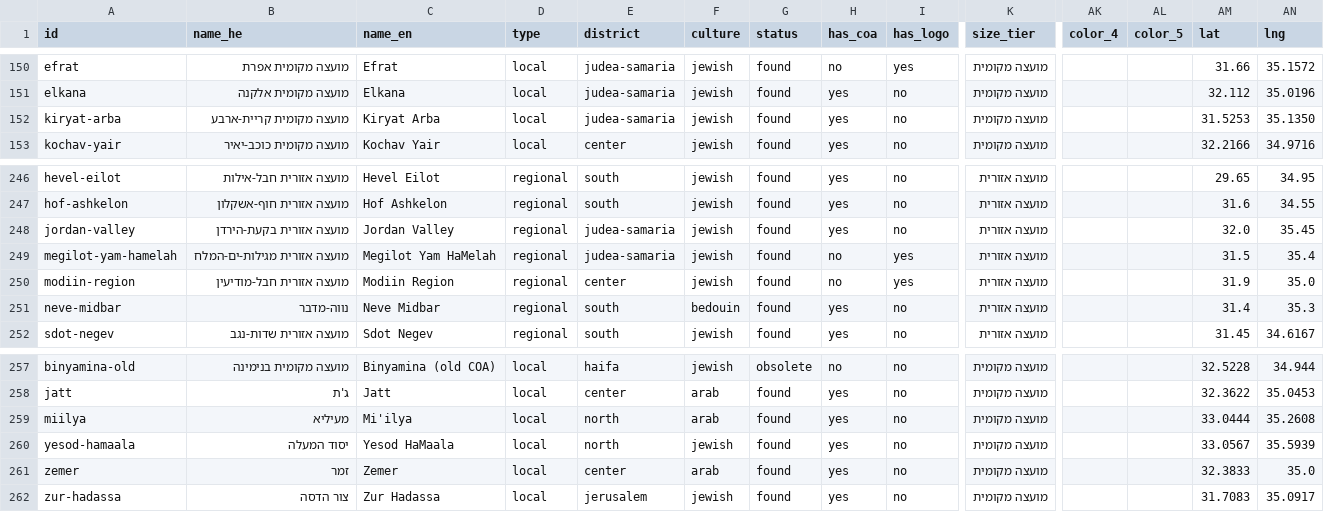
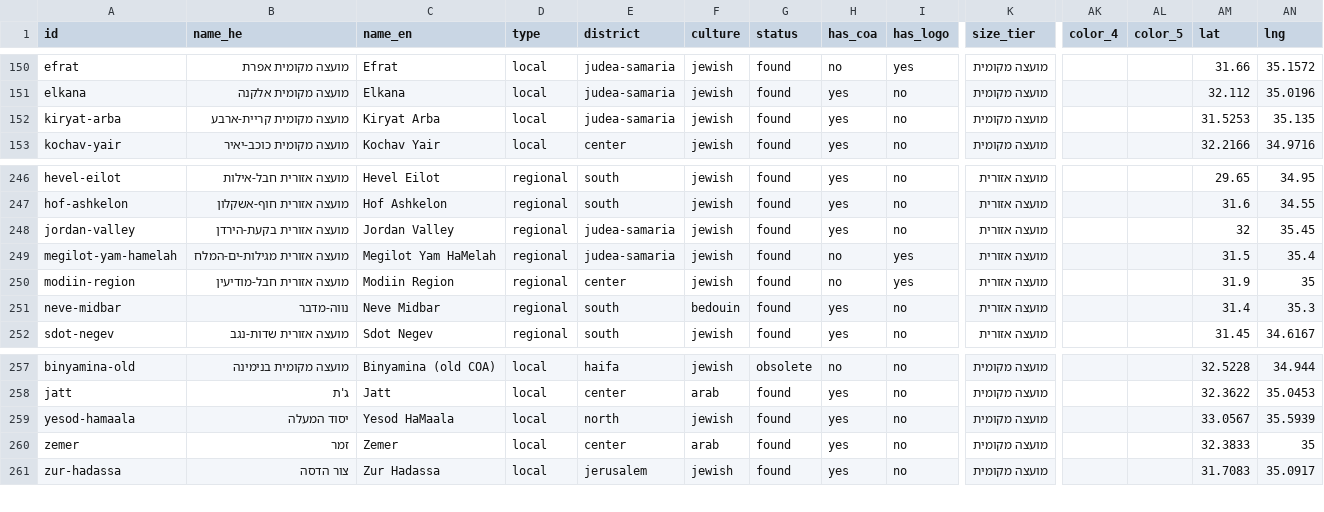
Before and after one commit to itai-raveh/israel-emblems, a CSV file: data/municipalities.csv (was municipalities.csv), drawn as a sheet; only a part is shown, gaps mark what is left out; removed rows and columns are numbered as before the commit, all else as after; rows hold the shown columns only; the diff names each change by its address in the sheet, - before the commit and + after, or states it on an @@ line.

```diff
--- a/municipalities.csv
+++ b/data/municipalities.csv
-AN152 (lng): 35.1350
+AN152 (lng): 35.135
-AM248 (lat): 32.0
+AM248 (lat): 32
-AN250 (lng): 35.0
+AN250 (lng): 35
-row 259: miilya | מעיליא | Mi'ilya | local | north | arab | found | yes | no | מועצה מקומית |  |  | 33.0444 | 35.2608
-AN260 (lng): 35.0
+AN260 (lng): 35
```
Also changed, not shown: 38 other files.
